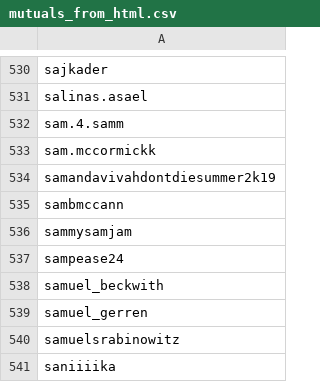
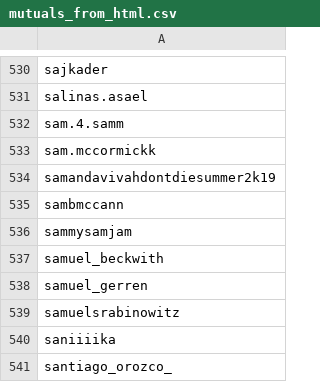
Before and after one commit to SamPease/instagram_network_analysis, a CSV file: mutuals_from_html.csv, drawn as a sheet; only a part is shown, gaps mark what is left out; the shorter side is filled out with more unchanged rows.

```diff
--- a/mutuals_from_html.csv
+++ b/mutuals_from_html.csv
@@ -536,3 +536,2 @@ sambmccann
 sammysamjam
-sampease24
 samuel_beckwith
```
Also changed, not shown: 4 other files.
